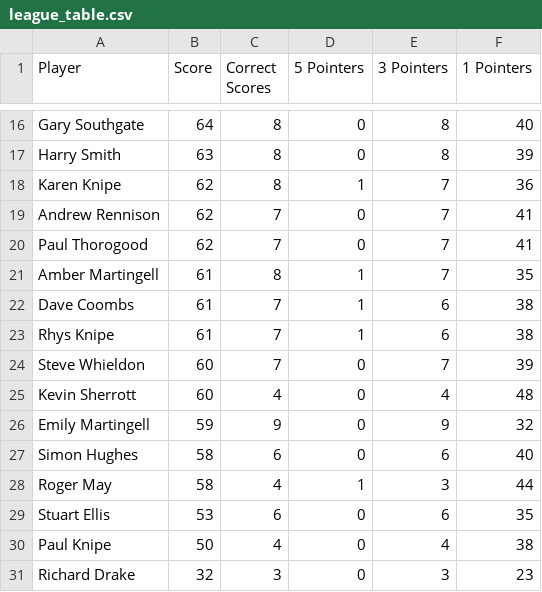
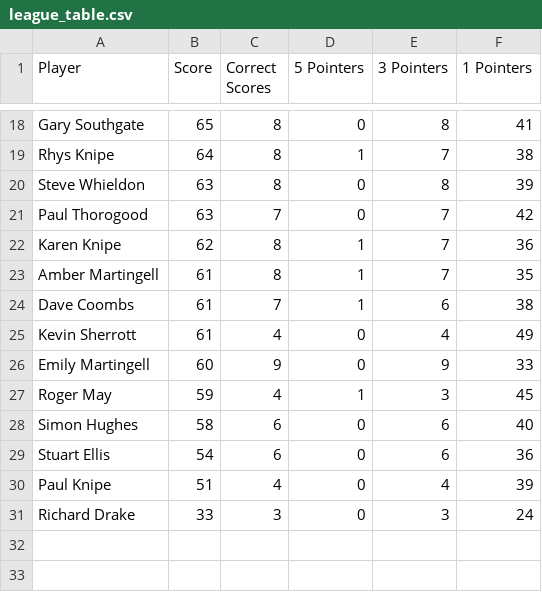
Before and after one commit to ps9786/pl-predictions, a CSV file: wc/league_table.csv, drawn as a sheet; only a part is shown, gaps mark what is left out; removed rows and columns are numbered as before the commit, all else as after; the diff covers the shown part only; the diff names each change by its address in the sheet, - before the commit and + after, or states it on an @@ line.

```diff
--- a/wc/league_table.csv
+++ b/wc/league_table.csv
-B18 (Score): 64
+B18 (Score): 65
-F18 (1 Pointers): 40
+F18 (1 Pointers): 41
+row 19: Rhys Knipe | 64 | 8 | 1 | 7 | 38
-A20 (Player): Harry Smith
+A20 (Player): Steve Whieldon
+row 21: Paul Thorogood | 63 | 7 | 0 | 7 | 42
-row 19: Andrew Rennison | 62 | 7 | 0 | 7 | 41
-row 20: Paul Thorogood | 62 | 7 | 0 | 7 | 41
-row 23: Rhys Knipe | 61 | 7 | 1 | 6 | 38
-row 24: Steve Whieldon | 60 | 7 | 0 | 7 | 39
-B25 (Score): 60
+B25 (Score): 61
-F25 (1 Pointers): 48
+F25 (1 Pointers): 49
-B26 (Score): 59
+B26 (Score): 60
-F26 (1 Pointers): 32
+F26 (1 Pointers): 33
+row 27: Roger May | 59 | 4 | 1 | 3 | 45
-row 28: Roger May | 58 | 4 | 1 | 3 | 44
-B29 (Score): 53
+B29 (Score): 54
-F29 (1 Pointers): 35
+F29 (1 Pointers): 36
-B30 (Score): 50
+B30 (Score): 51
-F30 (1 Pointers): 38
+F30 (1 Pointers): 39
-B31 (Score): 32
+B31 (Score): 33
-F31 (1 Pointers): 23
+F31 (1 Pointers): 24
```
Also changed, not shown: 4 added rows, 2 removed rows and 27 edited cells elsewhere in this file, wc/wc2026.csv, 1 other file.
